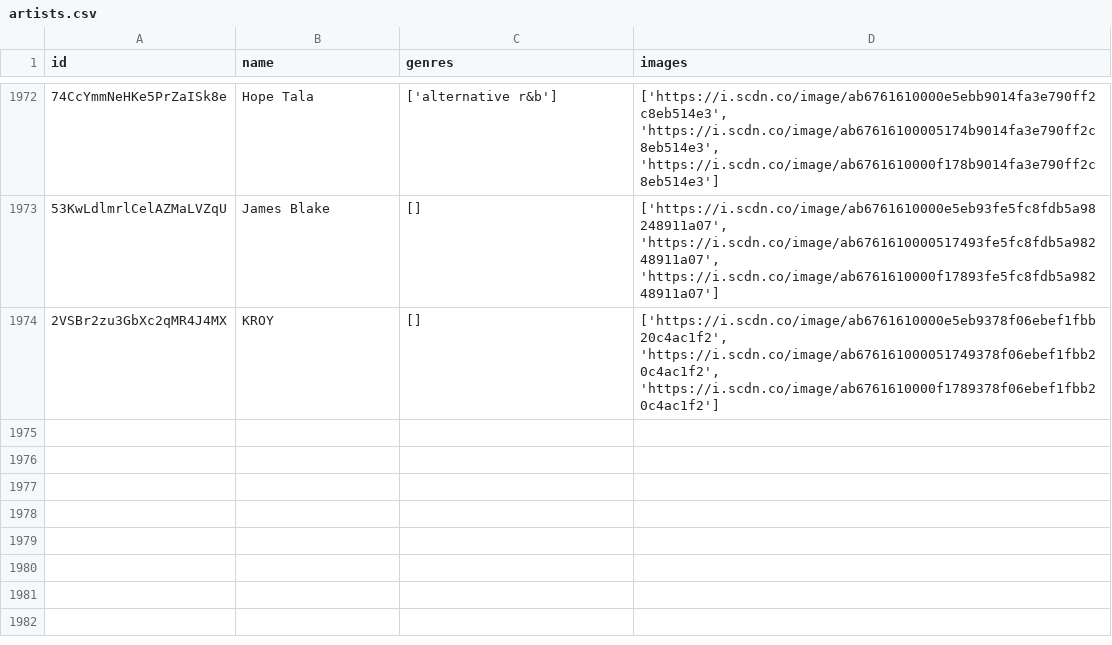
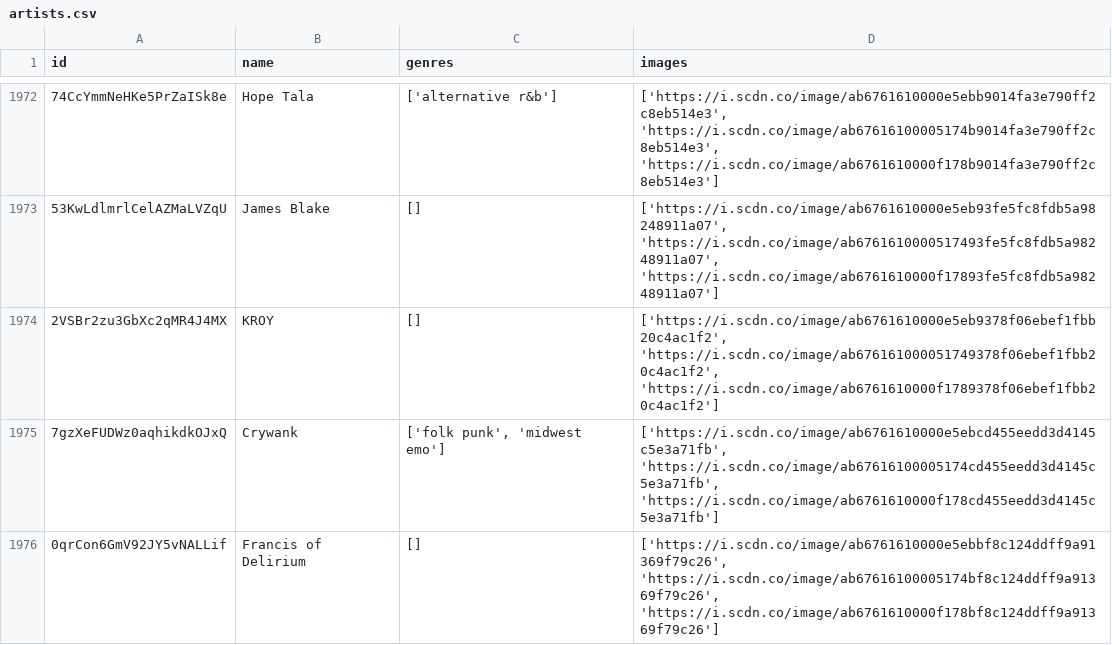
Before and after one commit to iochoa808/SpotifyData, a CSV file: data/artists.csv, drawn as a sheet; only a part is shown, gaps mark what is left out; the diff names each change by its address in the sheet, - before the commit and + after, or states it on an @@ line.

```diff
--- a/data/artists.csv
+++ b/data/artists.csv
+row 1975: 7gzXeFUDWz0aqhikdkOJxQ | Crywank | ['folk punk', 'midwest emo'] | ['https://i.scdn.co/image/ab6761610000e5ebcd455eedd3d4145c5e3a71fb', 'https://i.scdn.co/image/ab67616100005174cd455eedd3d4145c5e3a71fb', 'https://i.scdn.co/image/ab6761610000f178cd455eedd3d4145c5e3a71fb']
+row 1976: 0qrCon6GmV92JY5vNALLif | Francis of Delirium | [] | ['https://i.scdn.co/image/ab6761610000e5ebbf8c124ddff9a91369f79c26', 'https://i.scdn.co/image/ab67616100005174bf8c124ddff9a91369f79c26', 'https://i.scdn.co/image/ab6761610000f178bf8c124ddff9a91369f79c26']
```
Also changed, not shown: data/recently_played.csv, data/songs.csv, 1 other file.
